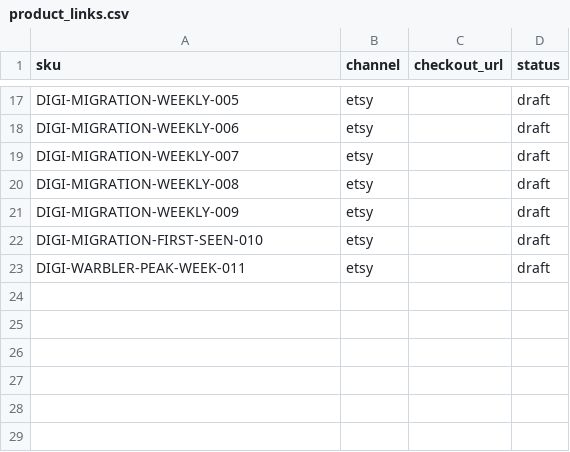
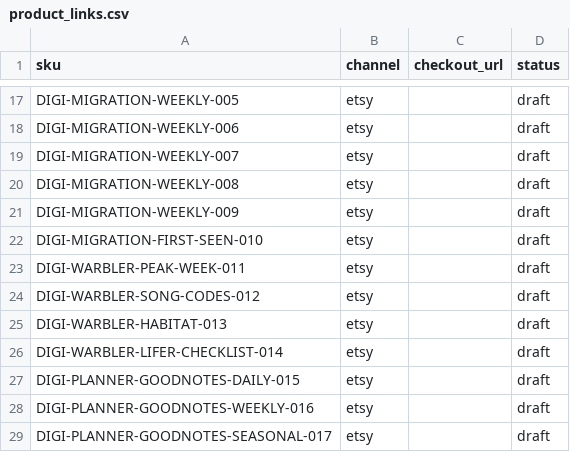
Before and after one commit to dishadc/field-feather-co, a CSV file: data/product_links.csv, drawn as a sheet; only a part is shown, gaps mark what is left out; the diff names each change by its address in the sheet, - before the commit and + after, or states it on an @@ line.

```diff
--- a/data/product_links.csv
+++ b/data/product_links.csv
+row 24: DIGI-WARBLER-SONG-CODES-012 | etsy |  | draft
+row 25: DIGI-WARBLER-HABITAT-013 | etsy |  | draft
+row 26: DIGI-WARBLER-LIFER-CHECKLIST-014 | etsy |  | draft
+row 27: DIGI-PLANNER-GOODNOTES-DAILY-015 | etsy |  | draft
+row 28: DIGI-PLANNER-GOODNOTES-WEEKLY-016 | etsy |  | draft
+row 29: DIGI-PLANNER-GOODNOTES-SEASONAL-017 | etsy |  | draft
```
Also changed, not shown: data/catalog_master.csv, imports/gumroad_products.csv, 23 other files.
